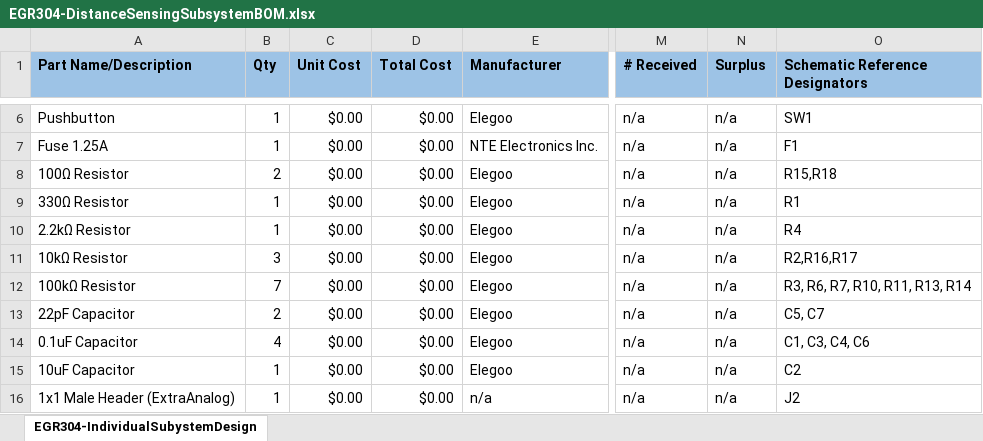
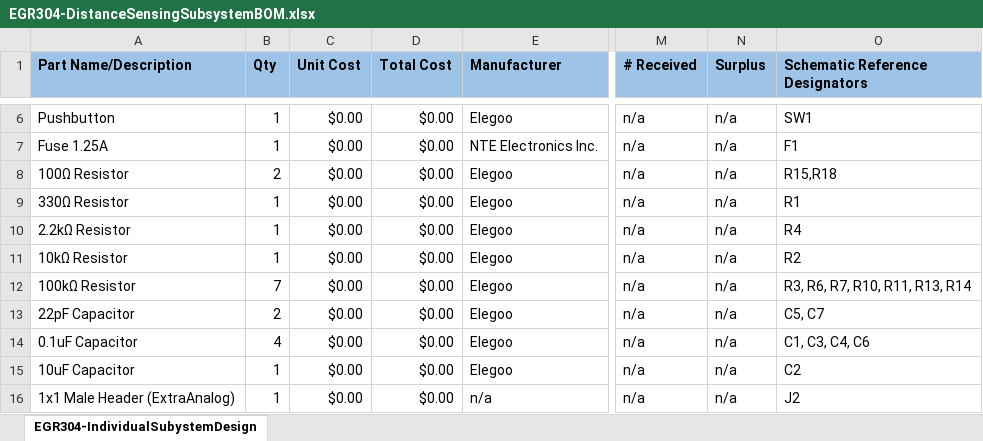
Before and after one commit to samerwin1/samerwin1.github.io, an Excel workbook: docs/03-BOM/EGR304-DistanceSensingSubsystemBOM.xlsx, sheet EGR304-IndividualSubystemDesign, drawn as a sheet; only a part is shown, gaps mark what is left out; values as stored, in another font and other column widths than the file's, no borders; the diff names each change by its address in the sheet, - before the commit and + after, or states it on an @@ line.

```diff
--- a/docs/03-BOM/EGR304-DistanceSensingSubsystemBOM.xlsx (sheet EGR304-IndividualSubystemDesign)
+++ b/docs/03-BOM/EGR304-DistanceSensingSubsystemBOM.xlsx (sheet EGR304-IndividualSubystemDesign)
-B11 (Qty): 3
+B11 (Qty): 1
-O11 (Schematic Reference Designators): R2,R16,R17
+O11 (Schematic Reference Designators): R2
```
Also changed, not shown: 1 other file.
